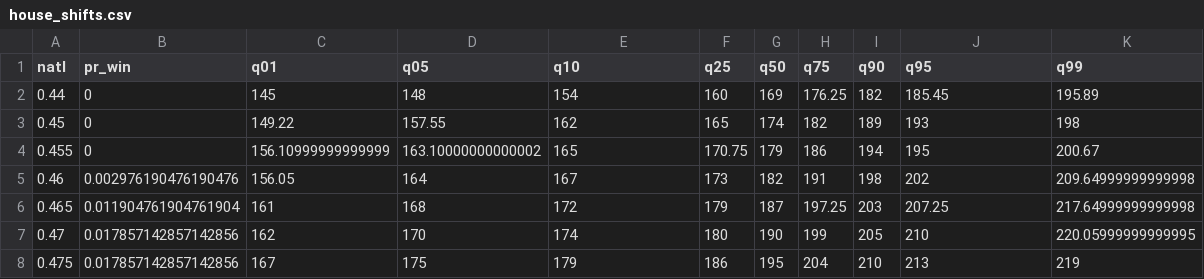
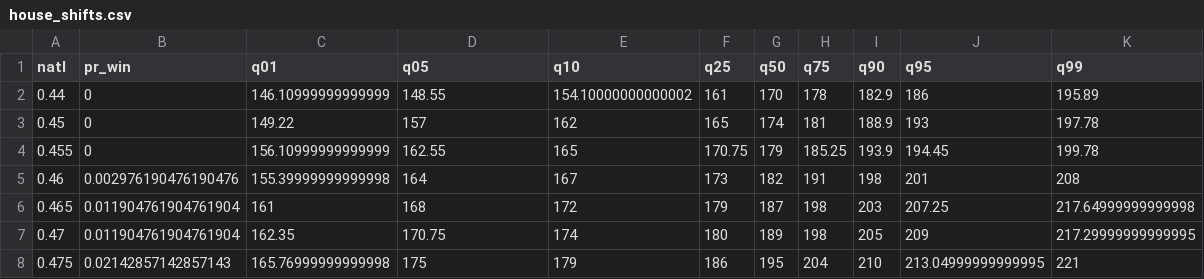
Before and after one commit to CoryMcCartan/midterms-22, a CSV file: docs/house_shifts.csv, drawn as a sheet; only a part is shown; the diff covers the shown part only.

```diff
--- a/docs/house_shifts.csv
+++ b/docs/house_shifts.csv
@@ -1,8 +1,8 @@
 natl,pr_win,q01,q05,q10,q25,q50,q75,q90,q95,q99
-0.44,0,145,148,154,160,169,176.25,182,185.45,195.89
-0.45,0,149.22,157.55,162,165,174,182,189,193,198
-0.455,0,156.10999999999999,163.10000000000002,165,170.75,179,186,194,195,200.67
-0.46,0.002976190476190476,156.05,164,167,173,182,191,198,202,209.64999999999998
-0.465,0.011904761904761904,161,168,172,179,187,197.25,203,207.25,217.64999999999998
-0.47,0.017857142857142856,162,170,174,180,190,199,205,210,220.05999999999995
-0.475,0.017857142857142856,167,175,179,186,195,204,210,213,219
+0.44,0,146.10999999999999,148.55,154.10000000000002,161,170,178,182.9,186,195.89
+0.45,0,149.22,157,162,165,174,181,188.9,193,197.78
+0.455,0,156.10999999999999,162.55,165,170.75,179,185.25,193.9,194.45,199.78
+0.46,0.002976190476190476,155.39999999999998,164,167,173,182,191,198,201,208
+0.465,0.011904761904761904,161,168,172,179,187,198,203,207.25,217.64999999999998
+0.47,0.011904761904761904,162.35,170.75,174,180,189,198,205,209,217.29999999999995
+0.475,0.02142857142857143,165.76999999999998,175,179,186,195,204,210,213.04999999999995,221
```
Also changed, not shown: 30 edited cells elsewhere in this file, docs/history.csv, docs/house_districts.csv, 6 other files.
